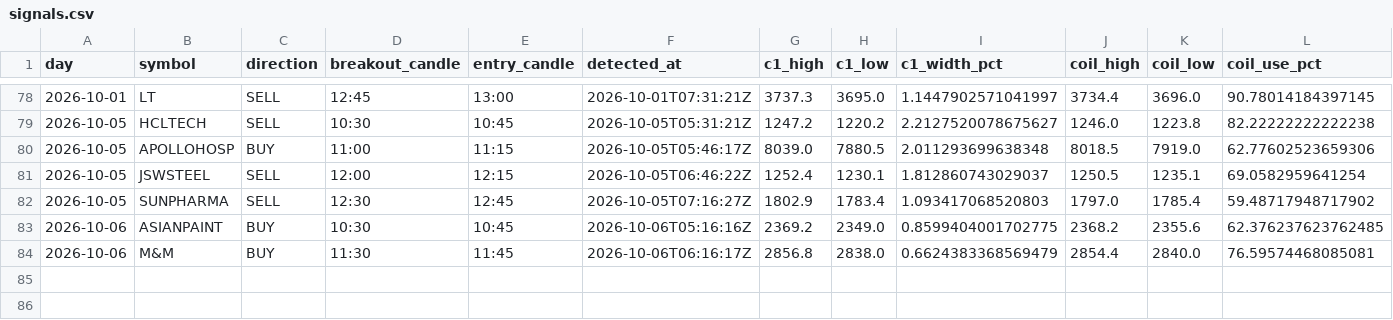
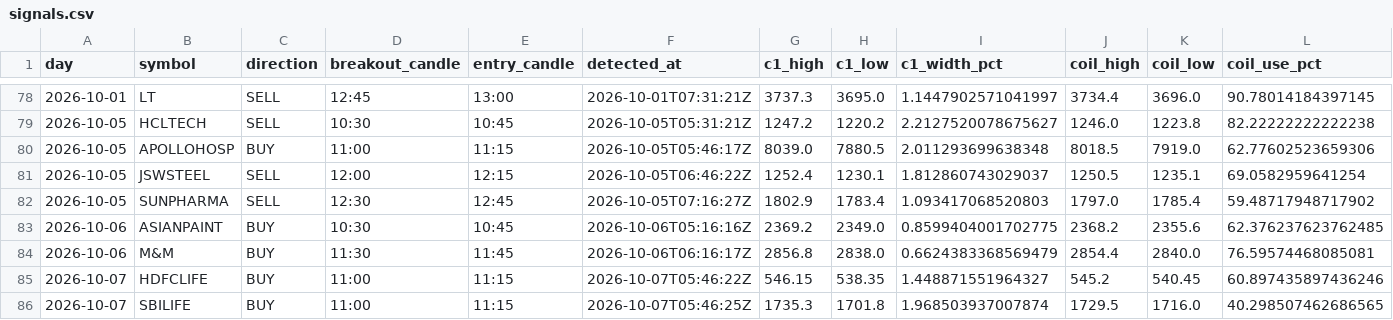
Before and after one commit to keval-mandalik-v2/trading-agent-V2, a CSV file: data/signals.csv, drawn as a sheet; only a part is shown, gaps mark what is left out; rows hold the shown columns only; the diff names each change by its address in the sheet, - before the commit and + after, or states it on an @@ line.

```diff
--- a/data/signals.csv
+++ b/data/signals.csv
+row 85: 2026-10-07 | HDFCLIFE | BUY | 11:00 | 11:15 | 2026-10-07T05:46:22Z | 546.15 | 538.35 | 1.448871551964327 | 545.2 | 540.45 | 60.897435897436246
+row 86: 2026-10-07 | SBILIFE | BUY | 11:00 | 11:15 | 2026-10-07T05:46:25Z | 1735.3 | 1701.8 | 1.968503937007874 | 1729.5 | 1716.0 | 40.298507462686565
```
Also changed, not shown: 1 other file.
